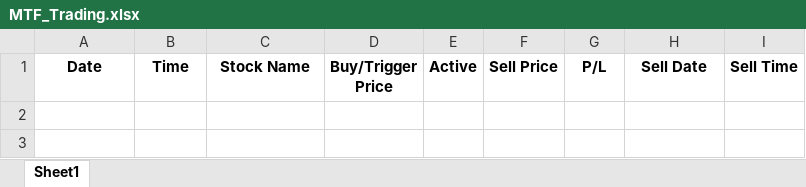
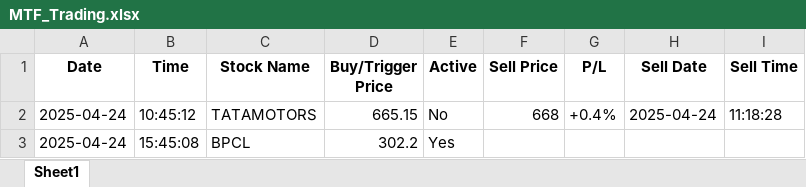
Before and after one commit to sureshkumar-2814/nifty-engulfing-detect, an Excel workbook: MTF_Trading.xlsx, sheet Sheet1, drawn as a sheet; values as stored, in another font and other column widths than the file's, no borders; the diff names each change by its address in the sheet, - before the commit and + after, or states it on an @@ line.

Commit message:
Time Check
Updated proper time quitting and Excel update.

```diff
--- a/MTF_Trading.xlsx (sheet Sheet1)
+++ b/MTF_Trading.xlsx (sheet Sheet1)
+row 2: 2025-04-24 | 10:45:12 | TATAMOTORS | 665.15 | No | 668 | +0.4% | 2025-04-24 | 11:18:28
+row 3: 2025-04-24 | 15:45:08 | BPCL | 302.2 | Yes
```
Also changed, not shown: 1 other file.
